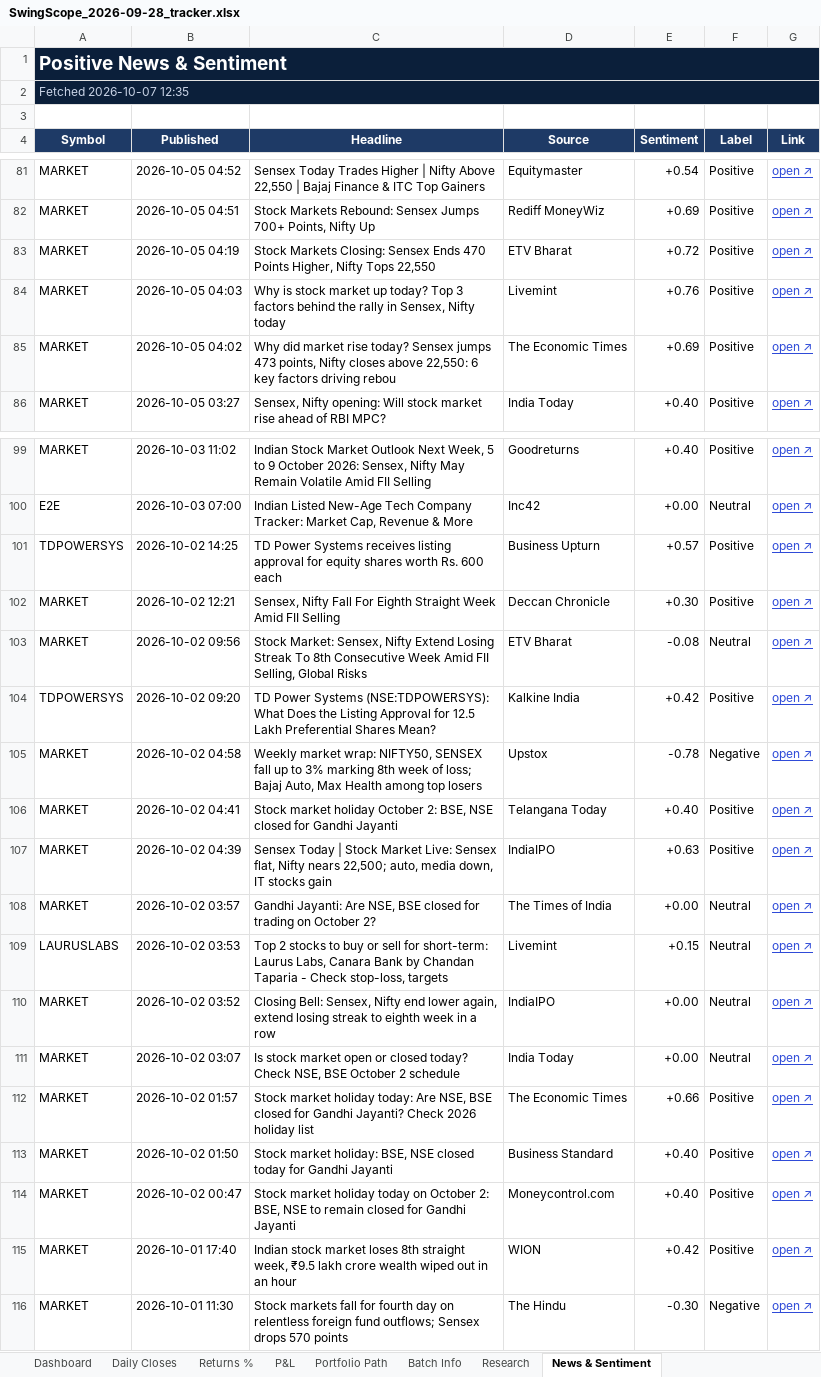
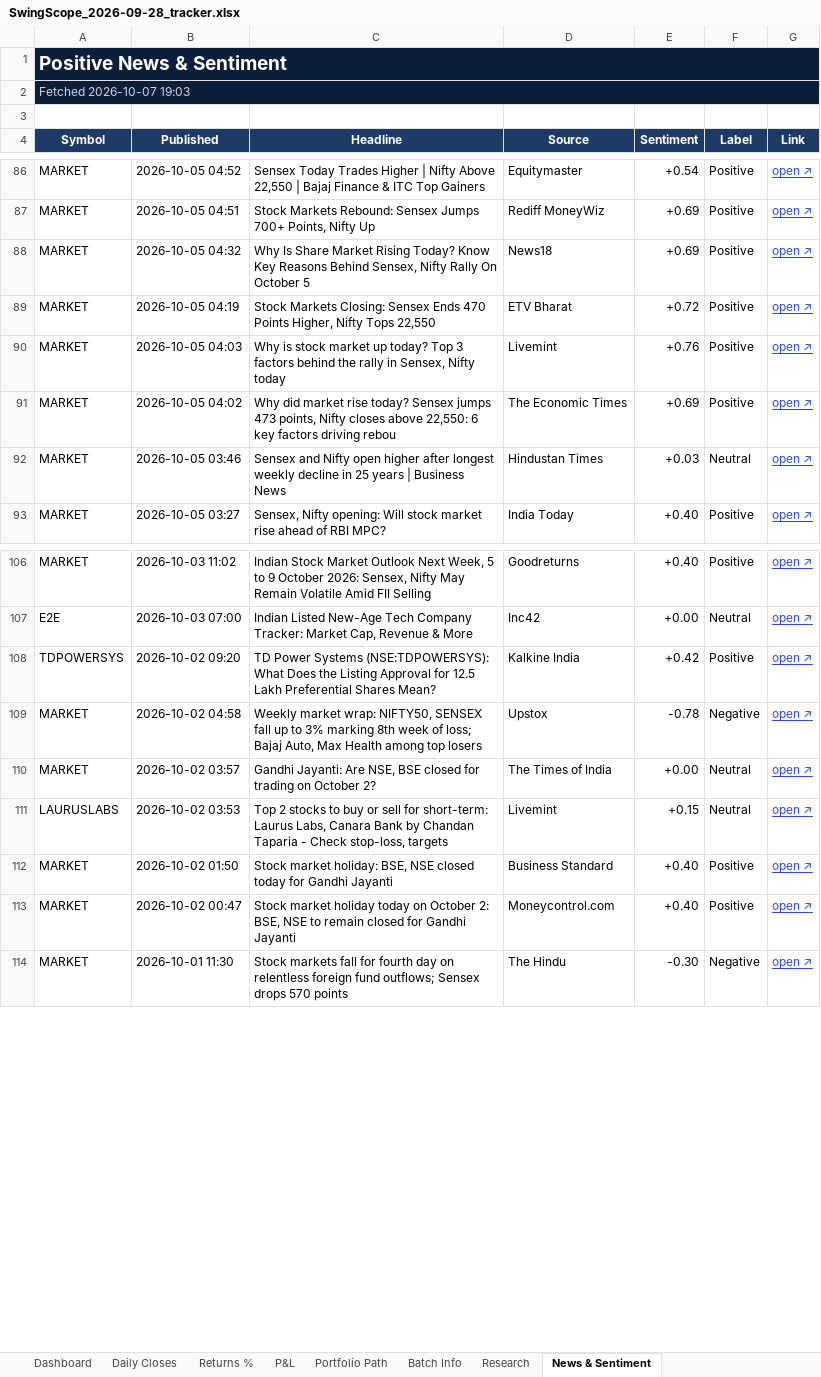
Before and after one commit to compukidsdgp-creator/Swing-Card, an Excel workbook: data/batches/2026-09-28/SwingScope_2026-09-28_tracker.xlsx, sheet News & Sentiment, drawn as a sheet; only a part is shown, gaps mark what is left out; values as stored, in another font and other column widths than the file's, no borders; conditional formats not drawn; removed rows and columns are numbered as before the commit, all else as after; the diff covers the shown part only; the diff names each change by its address in the sheet, - before the commit and + after, or states it on an @@ line.

```diff
--- a/data/batches/2026-09-28/SwingScope_2026-09-28_tracker.xlsx (sheet News & Sentiment)
+++ b/data/batches/2026-09-28/SwingScope_2026-09-28_tracker.xlsx (sheet News & Sentiment)
-A2 (Symbol): Fetched 2026-10-07 12:35
+A2 (Symbol): Fetched 2026-10-07 19:03
+row 88: MARKET | 2026-10-05 04:32 | Why Is Share Market Rising Today? Know Key Reasons Behind Sensex, Nifty Rally On October 5 | News18 | +0.69 | Positive | open ↗
+row 92: MARKET | 2026-10-05 03:46 | Sensex and Nifty open higher after longest weekly decline in 25 years | Business News | Hindustan Times | +0.03 | Neutral | open ↗
-row 101: TDPOWERSYS | 2026-10-02 14:25 | TD Power Systems receives listing approval for equity shares worth Rs. 600 each | Business Upturn | +0.57 | Positive | open ↗
-row 102: MARKET | 2026-10-02 12:21 | Sensex, Nifty Fall For Eighth Straight Week Amid FII Selling | Deccan Chronicle | +0.30 | Positive | open ↗
-row 103: MARKET | 2026-10-02 09:56 | Stock Market: Sensex, Nifty Extend Losing Streak To 8th Consecutive Week Amid FII Selling, Global Risks | ETV Bharat | -0.08 | Neutral | open ↗
-row 106: MARKET | 2026-10-02 04:41 | Stock market holiday October 2: BSE, NSE closed for Gandhi Jayanti | Telangana Today | +0.40 | Positive | open ↗
-row 107: MARKET | 2026-10-02 04:39 | Sensex Today | Stock Market Live: Sensex flat, Nifty nears 22,500; auto, media down, IT stocks gain | IndiaIPO | +0.63 | Positive | open ↗
-row 110: MARKET | 2026-10-02 03:52 | Closing Bell: Sensex, Nifty end lower again, extend losing streak to eighth week in a row | IndiaIPO | +0.00 | Neutral | open ↗
-row 111: MARKET | 2026-10-02 03:07 | Is stock market open or closed today? Check NSE, BSE October 2 schedule | India Today | +0.00 | Neutral | open ↗
-row 112: MARKET | 2026-10-02 01:57 | Stock market holiday today: Are NSE, BSE closed for Gandhi Jayanti? Check 2026 holiday list | The Economic Times | +0.66 | Positive | open ↗
-row 115: MARKET | 2026-10-01 17:40 | Indian stock market loses 8th straight week, ₹9.5 lakh crore wealth wiped out in an hour | WION | +0.42 | Positive | open ↗
```
Also changed, not shown: 10 added rows, 5 removed rows and 1 edited cell elsewhere in this sheet, sheet Dashboard, sheet Daily Closes, 3 other files.
